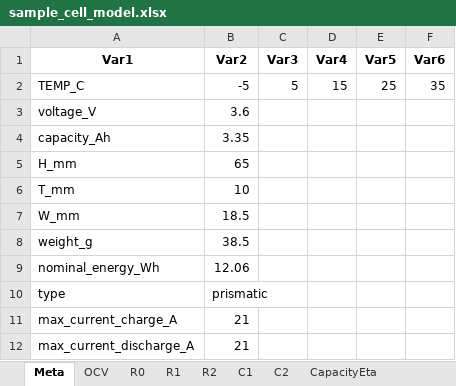
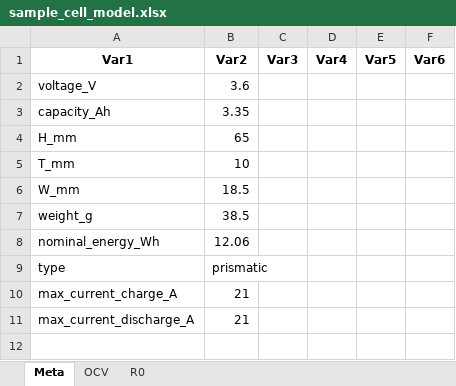
Before and after one commit to TomDolezal/Python_modules_3_1, an Excel workbook: sample_data/sample_cell_model.xlsx, sheet Meta, drawn as a sheet; values as stored, in another font and other column widths than the file's, no borders; the diff names each change by its address in the sheet, - before the commit and + after, or states it on an @@ line.

```diff
--- a/sample_data/sample_cell_model.xlsx (sheet Meta)
+++ b/sample_data/sample_cell_model.xlsx (sheet Meta)
-sheet tab: R1
-sheet tab: R2
-sheet tab: C1
-sheet tab: C2
-sheet tab: CapacityEta
-row 2: TEMP_C | -5 | 5 | 15 | 25 | 35
```
Also changed, not shown: sheet R0, sheet OCV, 6 other files.
